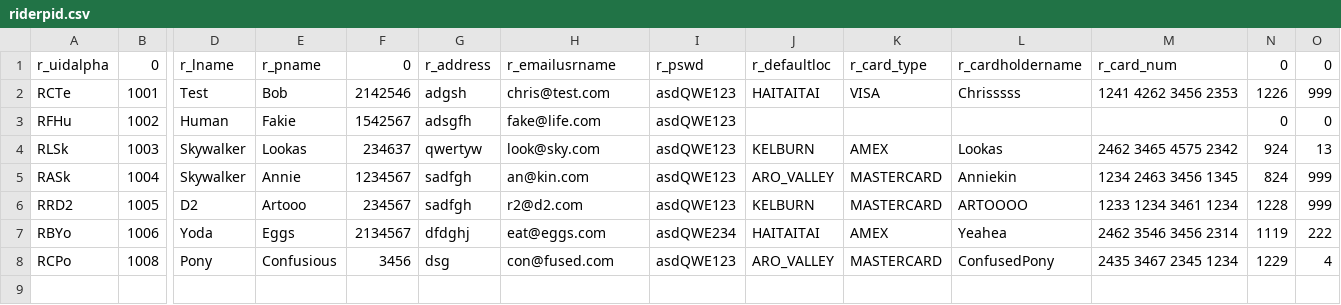
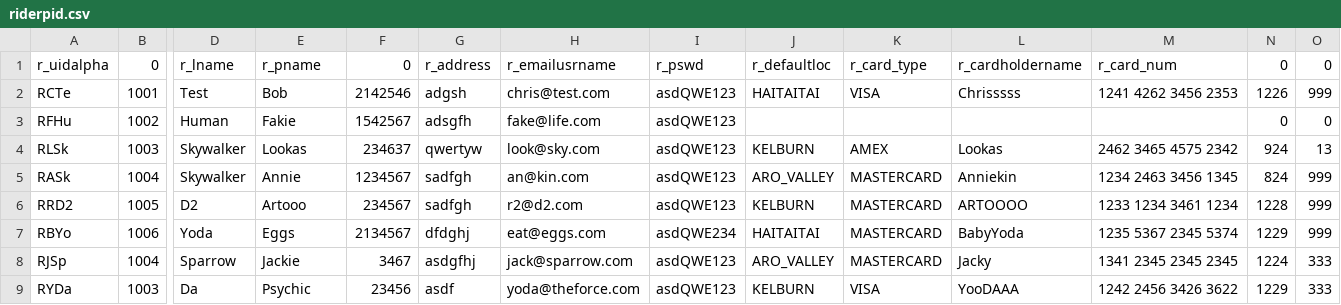
Before and after one commit to csidon/BSE2021cs103_ZEBRA, a CSV file: GitCollab_Zebra/riderpid.csv, drawn as a sheet; only a part is shown, gaps mark what is left out; removed rows and columns are numbered as before the commit, all else as after; rows hold the shown columns only; the diff names each change by its address in the sheet, - before the commit and + after, or states it on an @@ line.

```diff
--- a/GitCollab_Zebra/riderpid.csv
+++ b/GitCollab_Zebra/riderpid.csv
-K7: AMEX
+K7: MASTERCARD
-L7: Yeahea
+L7: BabyYoda
-M7: 2462 3546 3456 2314
+M7: 1235 5367 2345 5374
-N7: 1119
+N7: 1229
-O7: 222
+O7: 999
-row 8: RCPo | 1008 | Pony | Confusious | 3456 | dsg | con@fused.com | asdQWE123 | ARO_VALLEY | MASTERCARD | ConfusedPony | 2435 3467 2345 1234 | 1229 | 4
+row 8: RJSp | 1004 | Sparrow | Jackie | 3467 | asdgfhj | jack@sparrow.com | asdQWE123 | ARO_VALLEY | MASTERCARD | Jacky | 1341 2345 2345 2345 | 1224 | 333
+row 9: RYDa | 1003 | Da | Psychic | 23456 | asdf | yoda@theforce.com | asdQWE123 | KELBURN | VISA | YooDAAA | 1242 2456 3426 3622 | 1229 | 333
```
Also changed, not shown: GitCollab_Zebra/driverFile_pid - Copy.csv, GitCollab_Zebra/trip_transactions.csv, 32 other files.
